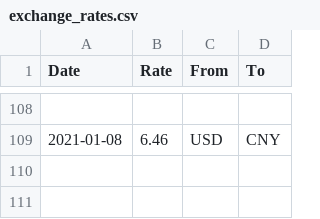
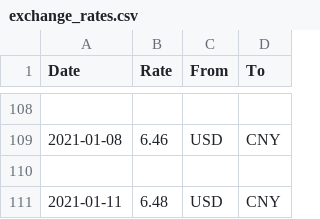
Before and after one commit to unparadise/web_projects, a CSV file: exchange_rates.csv, drawn as a sheet; only a part is shown, gaps mark what is left out.

Commit message:
Pulled rate on 1/11/2021

```diff
--- a/exchange_rates.csv
+++ b/exchange_rates.csv
@@ -109 +109,3 @@ Date,Rate,From,To
 2021-01-08,6.46,USD,CNY
+
+2021-01-11,6.48,USD,CNY
```
